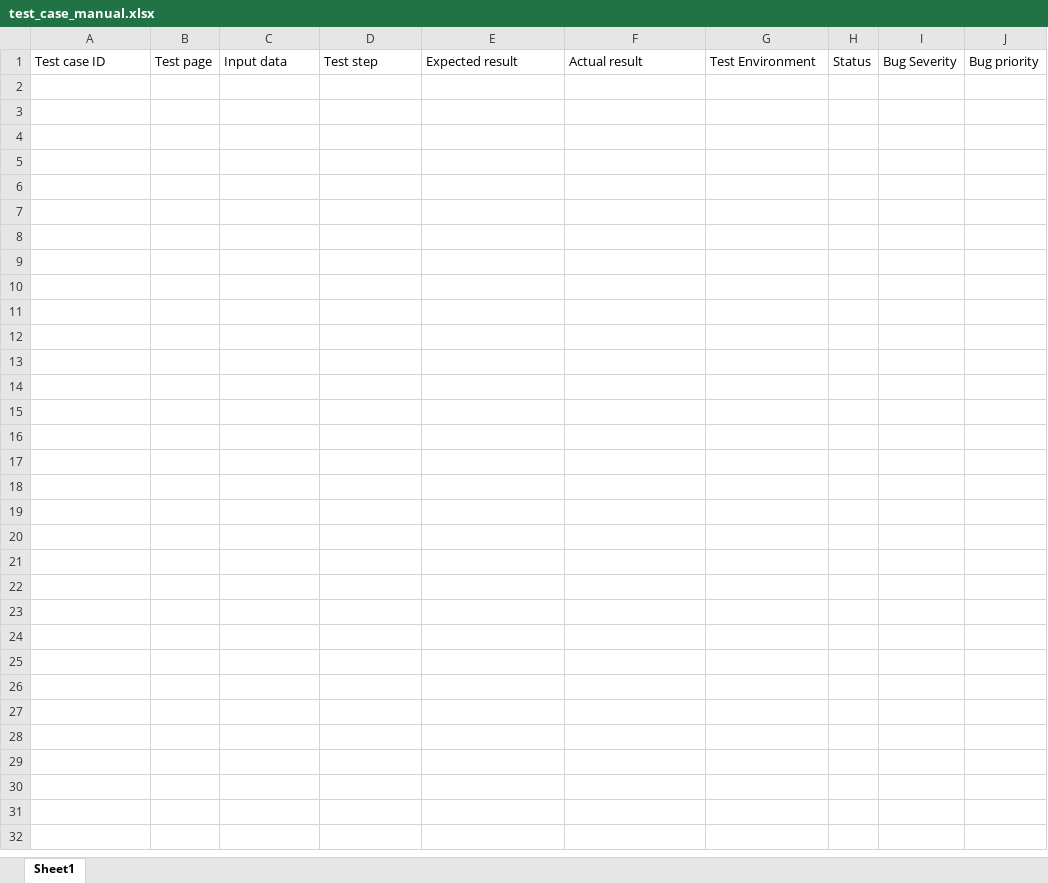
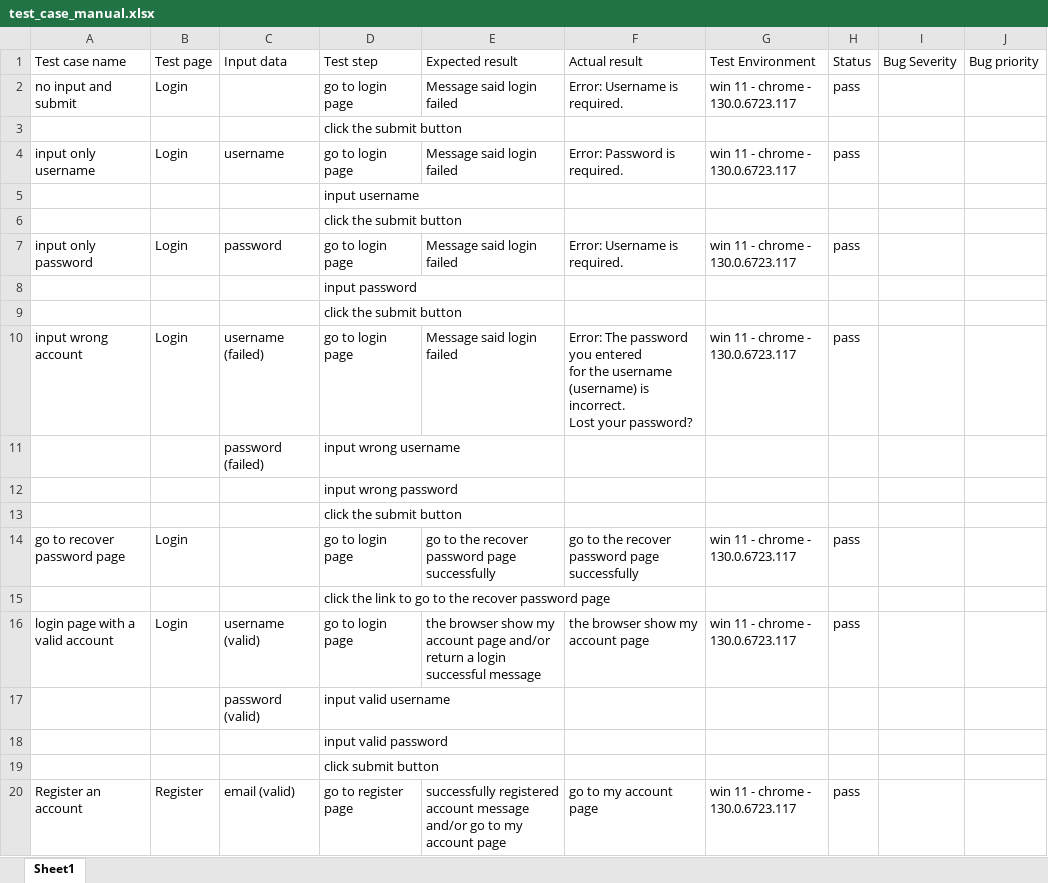
Before and after one commit to RedEyeMikey/Amaris_QA, an Excel workbook: test_case_manual.xlsx, sheet Sheet1, drawn as a sheet; only a part is shown; values as stored, in another font and other column widths than the file's, no borders; ↵ is a line break in a cell; the diff covers the shown part only; the diff names each change by its address in the sheet, - before the commit and + after, or states it on an @@ line.

Commit message:
update manual test

```diff
--- a/test_case_manual.xlsx (sheet Sheet1)
+++ b/test_case_manual.xlsx (sheet Sheet1)
-A1: Test case ID
+A1: Test case name
+row 2: no input and submit | Login |  | go to login page | Message said login failed | Error: Username is required. | win 11 - chrome - 130.0.6723.117 | pass
+row 3:  |  |  | click the submit button
+row 4: input only username | Login | username | go to login page | Message said login failed | Error: Password is required. | win 11 - chrome - 130.0.6723.117 | pass
+row 5:  |  |  | input username
+row 6:  |  |  | click the submit button
+row 7: input only password | Login | password | go to login page | Message said login failed | Error: Username is required. | win 11 - chrome - 130.0.6723.117 | pass
+row 8:  |  |  | input password
+row 9:  |  |  | click the submit button
+row 10: input wrong account | Login | username (failed) | go to login page | Message said login failed | Error: The password you entered ↵ for the username (username) is incorrect. ↵ Lost your password? | win 11 - chrome - 130.0.6723.117 | pass
+row 11:  |  | password (failed) | input wrong username
+row 12:  |  |  | input wrong password
+row 13:  |  |  | click the submit button
+row 14: go to recover password page | Login |  | go to login page | go to the recover password page successfully | go to the recover password page successfully | win 11 - chrome - 130.0.6723.117 | pass
+row 15:  |  |  | click the link to go to the recover password page
+row 16: login page with a valid account | Login | username (valid) | go to login page | the browser show my account page and/or return a login successful message | the browser show my account page | win 11 - chrome - 130.0.6723.117 | pass
+row 17:  |  | password (valid) | input valid username
+row 18:  |  |  | input valid password
+row 19:  |  |  | click submit button
+row 20: Register an account | Register | email (valid) | go to register page | successfully registered account message and/or go to my account page | go to my account page | win 11 - chrome - 130.0.6723.117 | pass
```
Also changed, not shown: 20 added rows elsewhere in this sheet, 1 other file.
